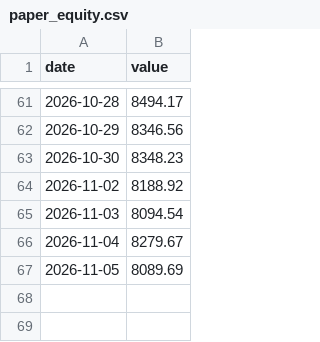
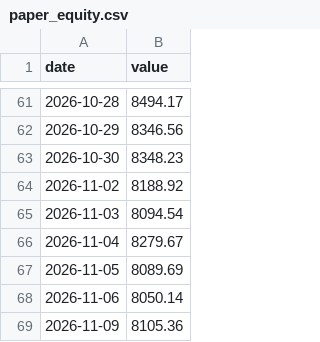
Before and after one commit to HYC1102/ATR-breakout-strategy, a CSV file: data/paper_equity.csv, drawn as a sheet; only a part is shown, gaps mark what is left out; the diff names each change by its address in the sheet, - before the commit and + after, or states it on an @@ line.

```diff
--- a/data/paper_equity.csv
+++ b/data/paper_equity.csv
+row 68: 2026-11-06 | 8050.14
+row 69: 2026-11-09 | 8105.36
```
Also changed, not shown: data/paper_etf_equity.csv, data/paper_etf_trades.csv, 5 other files.
